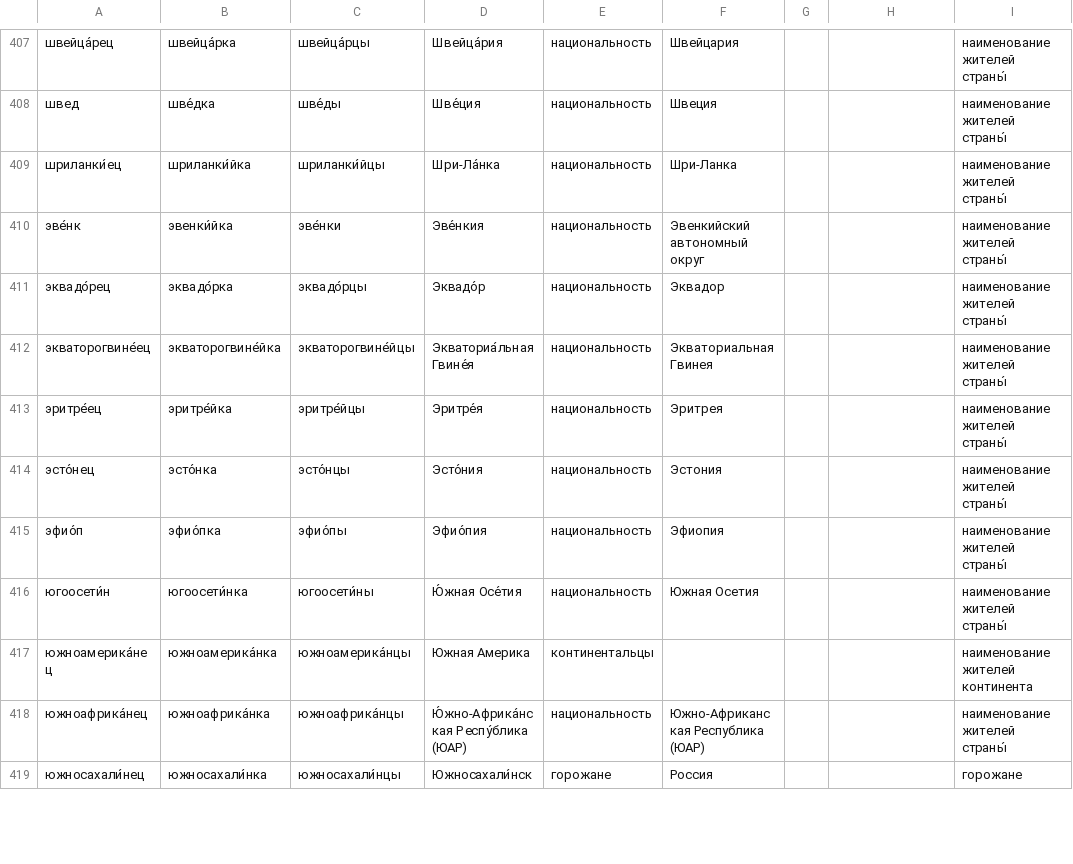
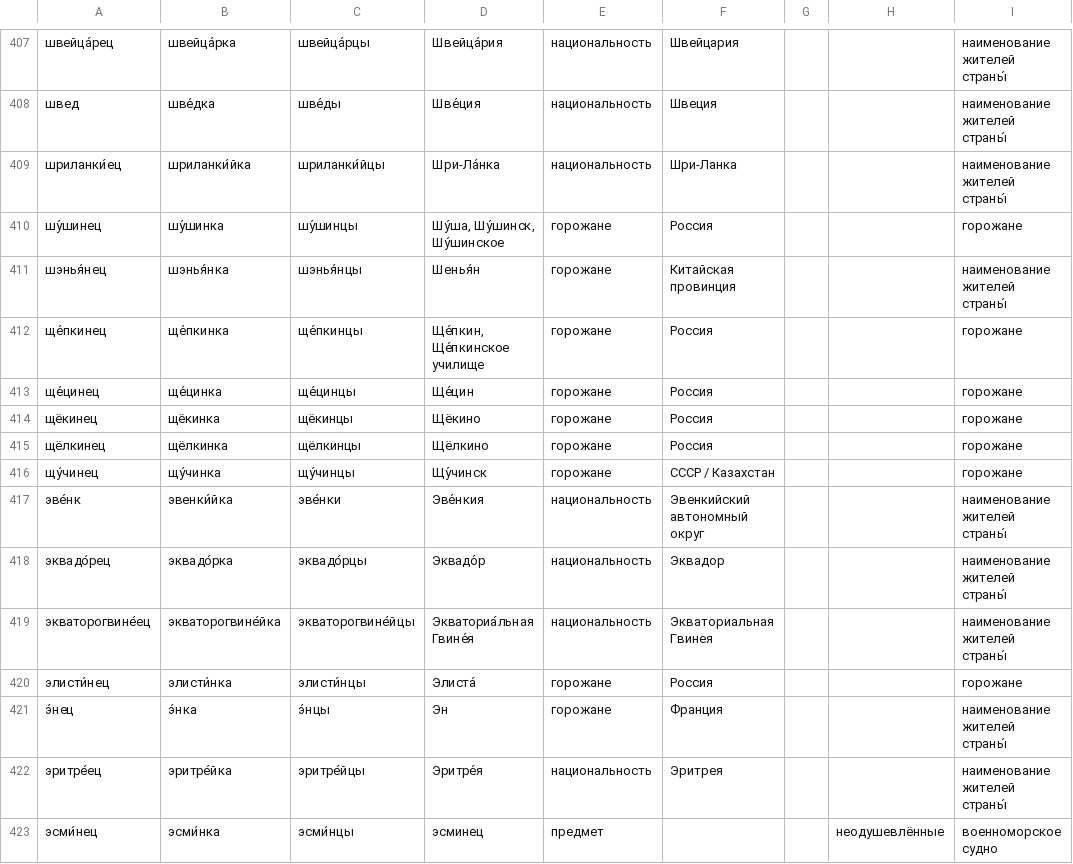
Before and after one commit to morpher-ru/demonyms, a TSV file: demonyms.tsv, drawn as a sheet; only a part is shown, gaps mark what is left out; the shorter side is filled out with more unchanged rows; the diff covers the shown part only.

Commit message:
Update demonyms.tsv
+

```diff
--- a/demonyms.tsv
+++ b/demonyms.tsv
@@ -409,2 +409,9 @@
 шриланки́ец	шриланки́йка	шриланки́йцы	Шри-Ла́нка	национальность	Шри-Ланка			наименование жителей страны́
+шу́шинец	шу́шинка	шу́шинцы	Шу́ша, Шу́шинск, Шу́шинское	горожане	Россия			горожане
+шэнья́нец	шэнья́нка	шэнья́нцы	Шенья́н	горожане	Китайская провинция			наименование жителей страны́
+ще́пкинец	ще́пкинка	ще́пкинцы	Ще́пкин, Ще́пкинское училище	горожане	Россия			горожане
+ще́цинец	ще́цинка	ще́цинцы	Ще́цин	горожане	Россия			горожане
+щёкинец	щёкинка	щёкинцы	Щёкино	горожане	Россия			горожане
+щёлкинец	щёлкинка	щёлкинцы	Щёлкино	горожане	Россия			горожане
+щу́чинец	щу́чинка	щу́чинцы	Щу́чинск	горожане	СССР / Казахстан			горожане
 эве́нк	эвенки́йка	эве́нки	Эве́нкия	национальность	Эвенкийский автономный округ			наименование жителей страны́
@@ -412,2 +419,5 @@
 экваторогвине́ец	экваторогвине́йка	экваторогвине́йцы	Экваториа́льная Гвине́я	национальность	Экваториальная Гвинея			наименование жителей страны́
+элисти́нец	элисти́нка	элисти́нцы	Элиста́	горожане	Россия			горожане
+э́нец	э́нка	э́нцы	Эн	горожане	Франция			наименование жителей страны́
 эритре́ец	эритре́йка	эритре́йцы	Эритре́я	национальность	Эритрея			наименование жителей страны́
+эсми́нец	эсми́нка	эсми́нцы	эсминец	предмет			неодушевлённые	военноморское судно
```
Also changed, not shown: 12 added rows and 5 edited cells elsewhere in this file.
